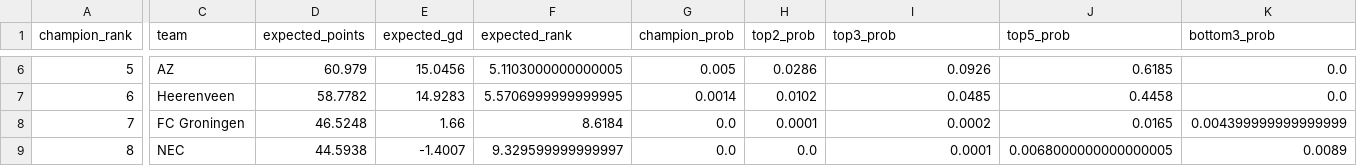
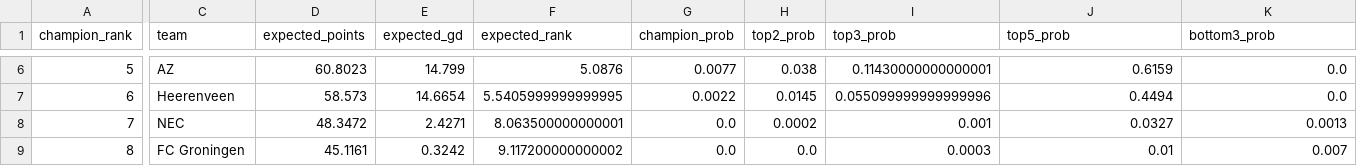
Before and after one commit to thomlaer/eredivisie, a CSV file: outputs/latest/champion_probabilities.csv, drawn as a sheet; only a part is shown, gaps mark what is left out; the diff covers the shown part only; the diff names each change by its address in the sheet, - before the commit and + after, or states it on an @@ line.

```diff
--- a/outputs/latest/champion_probabilities.csv
+++ b/outputs/latest/champion_probabilities.csv
-D6 (expected_points): 60.979
+D6 (expected_points): 60.8023
-E6 (expected_gd): 15.0456
+E6 (expected_gd): 14.799
-F6 (expected_rank): 5.1103000000000005
+F6 (expected_rank): 5.0876
-G6 (champion_prob): 0.005
+G6 (champion_prob): 0.0077
-H6 (top2_prob): 0.0286
+H6 (top2_prob): 0.038
-I6 (top3_prob): 0.0926
+I6 (top3_prob): 0.11430000000000001
-J6 (top5_prob): 0.6185
+J6 (top5_prob): 0.6159
-D7 (expected_points): 58.7782
+D7 (expected_points): 58.573
-E7 (expected_gd): 14.9283
+E7 (expected_gd): 14.6654
-F7 (expected_rank): 5.5706999999999995
+F7 (expected_rank): 5.5405999999999995
-G7 (champion_prob): 0.0014
+G7 (champion_prob): 0.0022
-H7 (top2_prob): 0.0102
+H7 (top2_prob): 0.0145
-I7 (top3_prob): 0.0485
+I7 (top3_prob): 0.055099999999999996
-J7 (top5_prob): 0.4458
+J7 (top5_prob): 0.4494
-C8 (team): FC Groningen
+C8 (team): NEC
-D8 (expected_points): 46.5248
+D8 (expected_points): 48.3472
-E8 (expected_gd): 1.66
+E8 (expected_gd): 2.4271
-F8 (expected_rank): 8.6184
+F8 (expected_rank): 8.063500000000001
-H8 (top2_prob): 0.0001
+H8 (top2_prob): 0.0002
-I8 (top3_prob): 0.0002
+I8 (top3_prob): 0.001
-J8 (top5_prob): 0.0165
+J8 (top5_prob): 0.0327
-K8 (bottom3_prob): 0.004399999999999999
+K8 (bottom3_prob): 0.0013
-C9 (team): NEC
+C9 (team): FC Groningen
-D9 (expected_points): 44.5938
+D9 (expected_points): 45.1161
-E9 (expected_gd): -1.4007
+E9 (expected_gd): 0.3242
-F9 (expected_rank): 9.329599999999997
+F9 (expected_rank): 9.117200000000002
-I9 (top3_prob): 0.0001
+I9 (top3_prob): 0.0003
-J9 (top5_prob): 0.0068000000000000005
+J9 (top5_prob): 0.01
-K9 (bottom3_prob): 0.0089
+K9 (bottom3_prob): 0.007
```
Also changed, not shown: 95 edited cells elsewhere in this file, data/raw/transfermarkt_eredivisie_current_performance.csv, data/raw/transfermarkt_eredivisie_injuries.csv, 7 other files.
